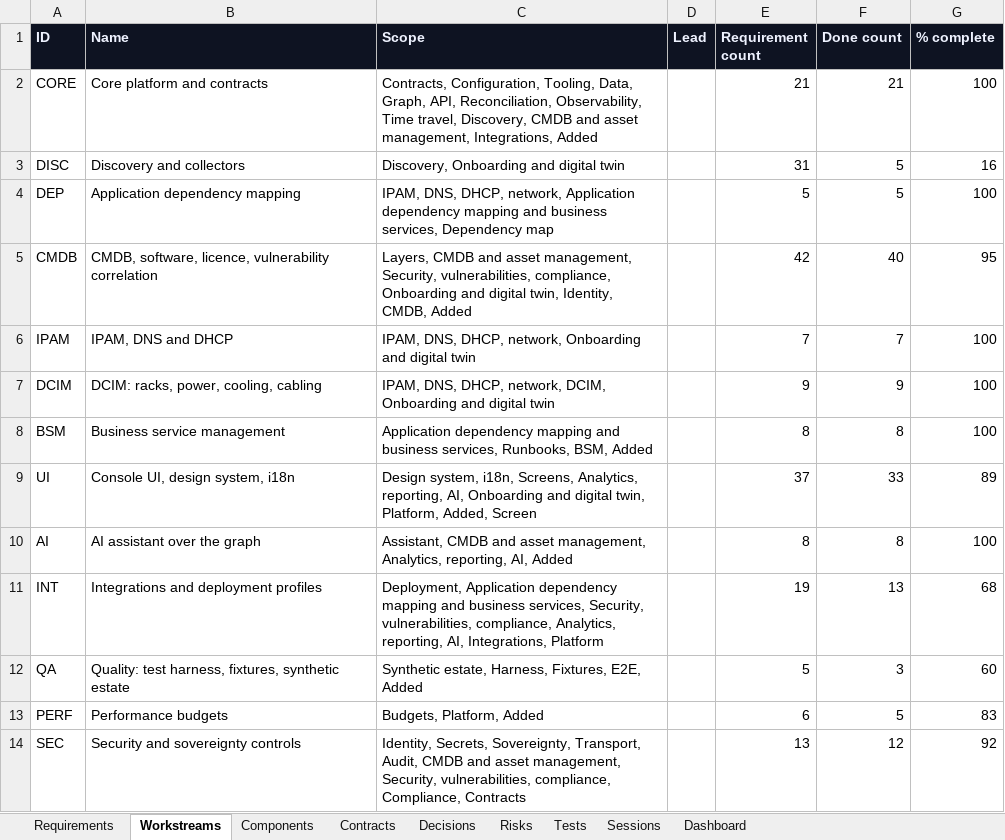
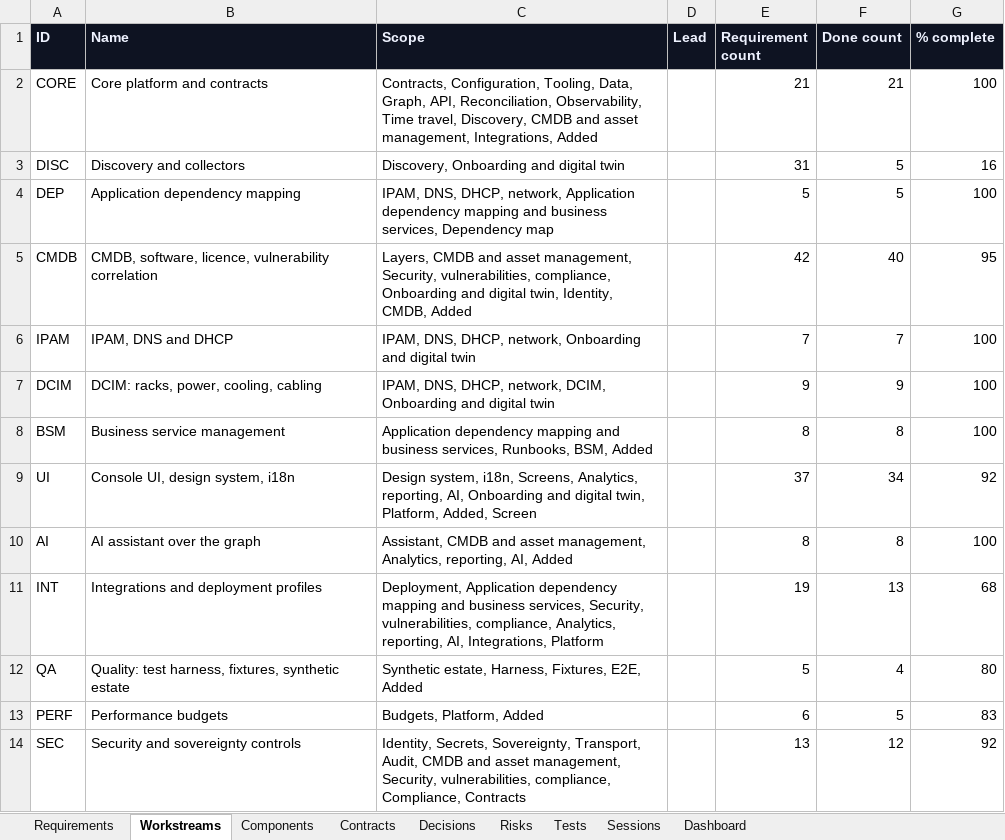
Before and after one commit to zakir80ac/OpenMap, an Excel workbook: tracker/OpenMap-Tracker.xlsx, sheet Workstreams, drawn as a sheet; values as stored, in another font and other column widths than the file's, no borders; the diff names each change by its address in the sheet, - before the commit and + after, or states it on an @@ line.

```diff
--- a/tracker/OpenMap-Tracker.xlsx (sheet Workstreams)
+++ b/tracker/OpenMap-Tracker.xlsx (sheet Workstreams)
-F9 (Done count): 33
+F9 (Done count): 34
-G9 (% complete): 89
+G9 (% complete): 92
-F12 (Done count): 3
+F12 (Done count): 4
-G12 (% complete): 60
+G12 (% complete): 80
```
Also changed, not shown: sheet Dashboard, sheet Requirements, sheet Sessions, 3 other files.
